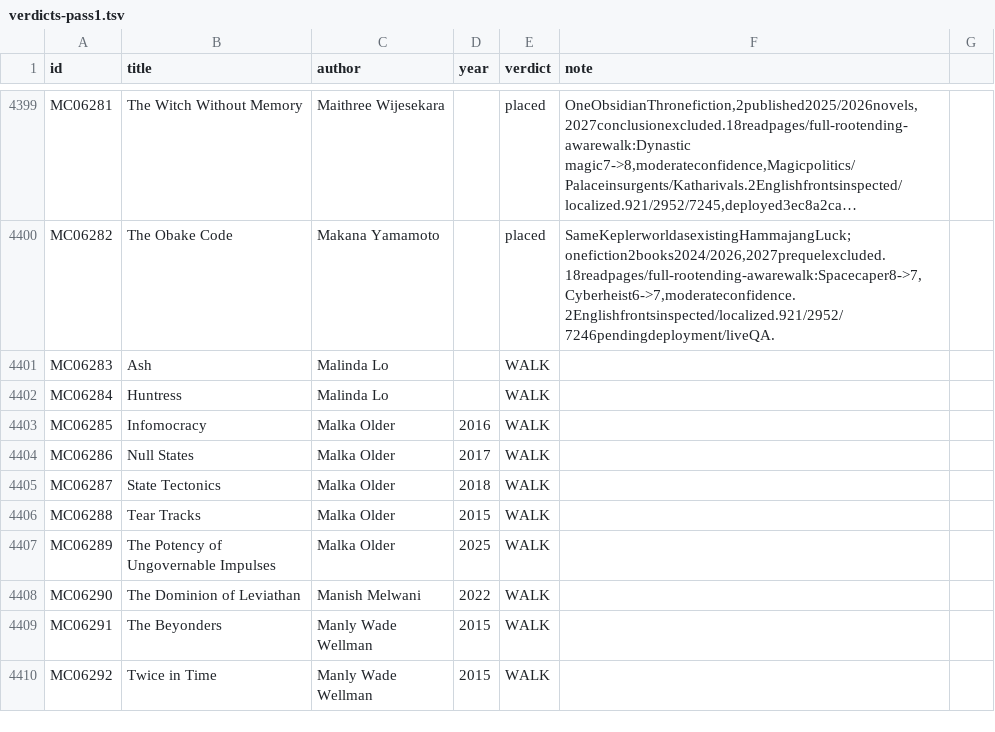
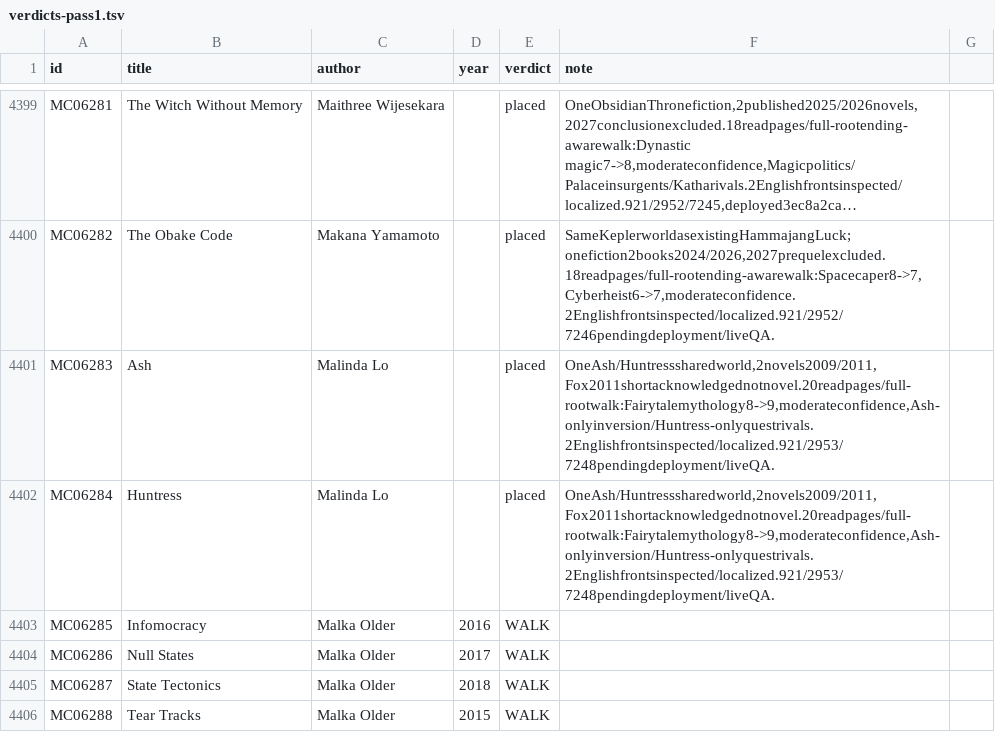
Before and after one commit to GuSoder/sff-taxonomy-browser, a TSV file: taxonomy-shadow/2026-10-ten-k-walk-v5/sweep/verdicts-pass1.tsv, drawn as a sheet; only a part is shown, gaps mark what is left out; the shorter side is filled out with more unchanged rows; long unchanged cells end in …; the diff names each change by its address in the sheet, - before the commit and + after, or states it on an @@ line.

Commit message:
Place Ash Huntress shared world in Fairytale mythology after full walk

```diff
--- a/taxonomy-shadow/2026-10-ten-k-walk-v5/sweep/verdicts-pass1.tsv
+++ b/taxonomy-shadow/2026-10-ten-k-walk-v5/sweep/verdicts-pass1.tsv
-E4401:E4402 (verdict): WALK
+E4401:E4402 (verdict): placed
-F4401:F4402 (note): (empty)
+F4401:F4402 (note): OneAsh/Huntresssharedworld,2novels2009/2011,Fox2011shortacknowledgednotnovel.20readpages/full-rootwalk:Fairytalemythology8->9,moderateconfidence,Ash-onlyinversion/Huntress-onlyquestrivals.2Englishfrontsinspected/localized.921/2953/7248pendingdeployment/liveQA.
```
Also changed, not shown: 8 other files.
